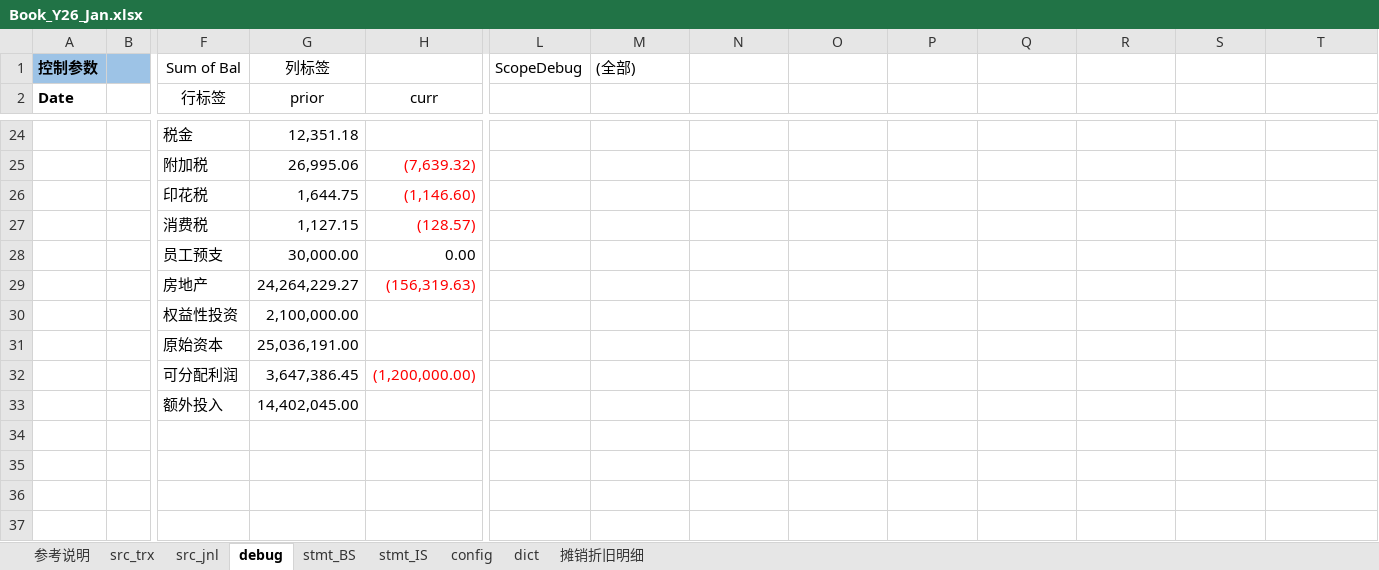
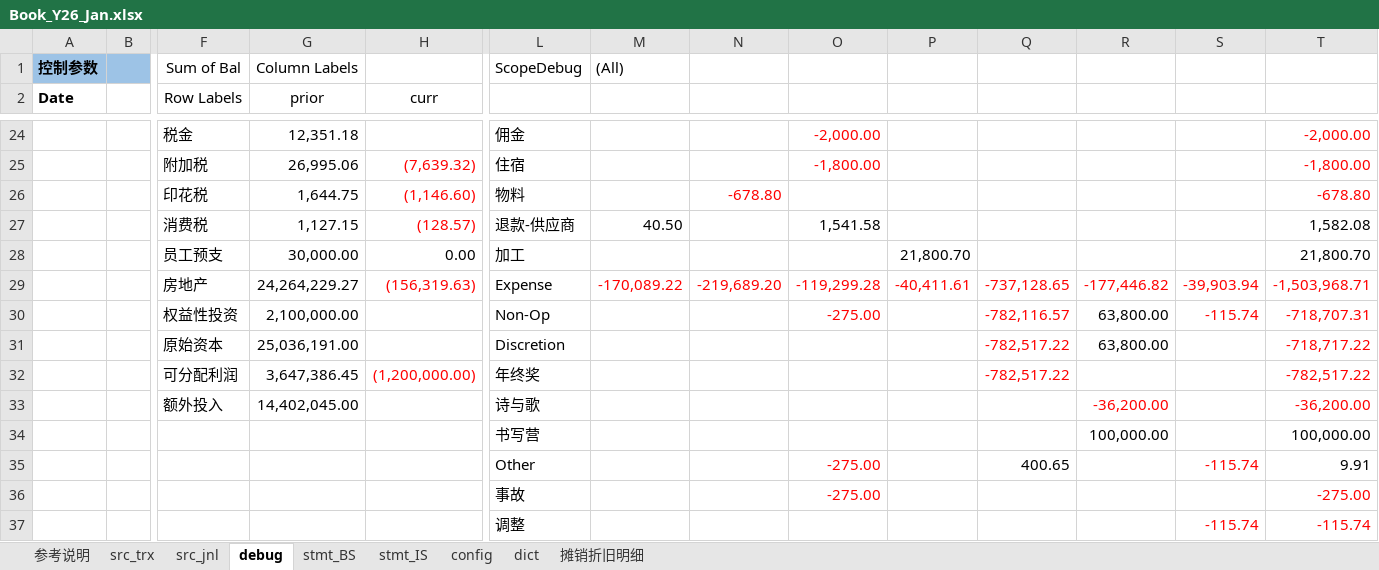
Before and after one commit to maleCharII/YuanJia, an Excel workbook: Book_Y26_Jan.xlsx, sheet debug, drawn as a sheet; only a part is shown, gaps mark what is left out; values as stored, in another font and other column widths than the file's, no borders; charts and pictures not drawn; removed rows and columns are numbered as before the commit, all else as after; rows hold the shown columns only; the diff covers the shown part only; the diff names each change by its address in the sheet, - before the commit and + after, or states it on an @@ line.

```diff
--- a/Book_Y26_Jan.xlsx (sheet debug)
+++ b/Book_Y26_Jan.xlsx (sheet debug)
-G1 (prior): 列标签
+G1 (prior): Column Labels
-M1: (全部)
+M1: (All)
-F2: 行标签
+F2: Row Labels
-L24: (empty)
+L24: 佣金
-O24: (empty)
+O24: -2,000.00
-T24: (empty)
+T24: -2,000.00
-L25: (empty)
+L25: 住宿
-O25: (empty)
+O25: -1,800.00
-T25: (empty)
+T25: -1,800.00
-L26: (empty)
+L26: 物料
-N26: (empty)
+N26: -678.80
-T26: (empty)
+T26: -678.80
-L27: (empty)
+L27: 退款-供应商
-M27: (empty)
+M27: 40.50
-O27: (empty)
+O27: 1,541.58
-T27: (empty)
+T27: 1,582.08
-L28: (empty)
+L28: 加工
-P28: (empty)
+P28: 21,800.70
-T28: (empty)
+T28: 21,800.70
-row 29:  |  | 房地产 | 24,264,229.27 | (156,319.63)
-row 30:  |  | 权益性投资 | 2,100,000.00
-row 31:  |  | 原始资本 | 25,036,191.00
+row 29:  |  | 房地产 | 24,264,229.27 | (156,319.63) | Expense | -170,089.22 | -219,689.20 | -119,299.28 | -40,411.61 | -737,128.65 | -177,446.82 | -39,903.94 | -1,503,968.71
+row 30:  |  | 权益性投资 | 2,100,000.00 |  | Non-Op |  |  | -275.00 |  | -782,116.57 | 63,800.00 | -115.74 | -718,707.31
+row 31:  |  | 原始资本 | 25,036,191.00 |  | Discretion |  |  |  |  | -782,517.22 | 63,800.00 |  | -718,717.22
-L32: (empty)
+L32: 年终奖
-Q32: (empty)
+Q32: -782,517.22
-T32: (empty)
+T32: -782,517.22
-L33: (empty)
+L33: 诗与歌
-R33: (empty)
+R33: -36,200.00
-T33: (empty)
+T33: -36,200.00
+row 34:  |  |  |  |  | 书写营 |  |  |  |  |  | 100,000.00 |  | 100,000.00
+row 35:  |  |  |  |  | Other |  |  | -275.00 |  | 400.65 |  | -115.74 | 9.91
+row 36:  |  |  |  |  | 事故 |  |  | -275.00 |  |  |  |  | -275.00
+row 37:  |  |  |  |  | 调整 |  |  |  |  |  |  | -115.74 | -115.74
```
Also changed, not shown: 11 added rows, 9 removed rows and 44 edited cells elsewhere in this sheet, sheet src_jnl, sheet src_trx, sheet stmt_BS, hidden cells, charts or pictures.
